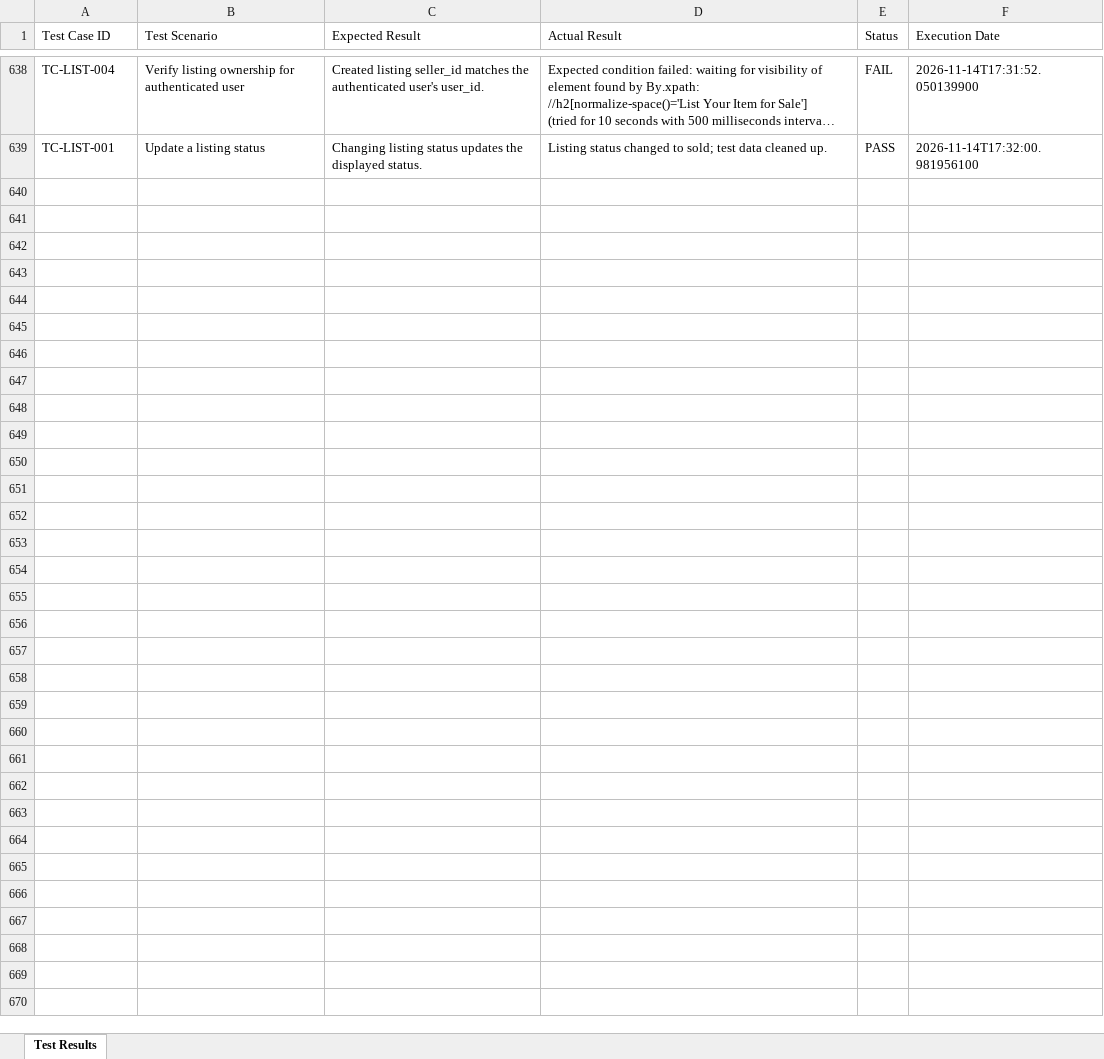
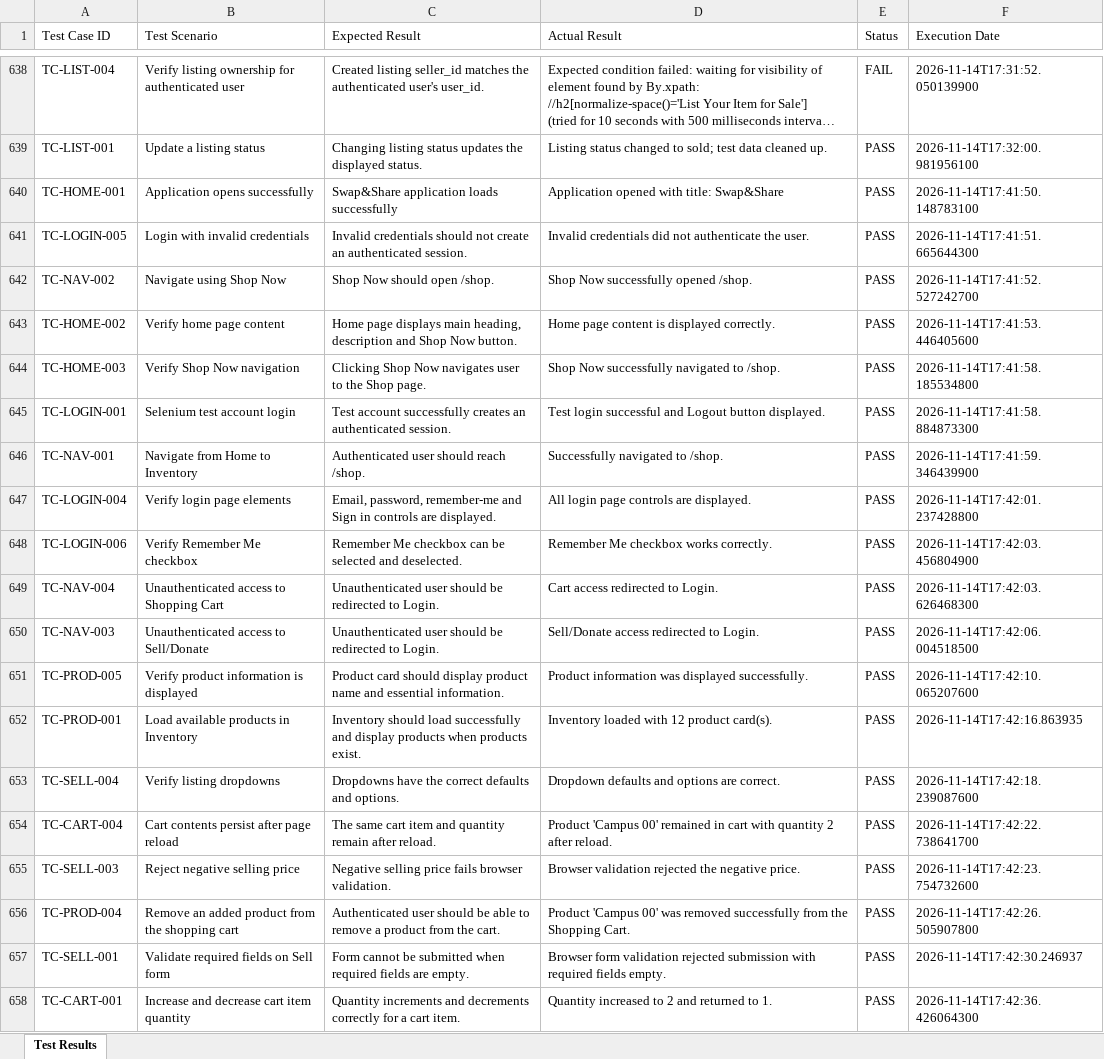
Before and after one commit to stackdev-ash/Swap-Share-testing, an Excel workbook: test-results/selenium_test_results.xlsx, sheet Test Results, drawn as a sheet; only a part is shown, gaps mark what is left out; long unchanged cells end in …; values as stored, in another font and other column widths than the file's, no borders; the diff covers the shown part only; the diff names each change by its address in the sheet, - before the commit and + after, or states it on an @@ line.

Commit message:
TEST-CASE Results

```diff
--- a/test-results/selenium_test_results.xlsx (sheet Test Results)
+++ b/test-results/selenium_test_results.xlsx (sheet Test Results)
+row 640: TC-HOME-001 | Application opens successfully | Swap&Share application loads successfully | Application opened with title: Swap&Share | PASS | 2026-11-14T17:41:50.148783100
+row 641: TC-LOGIN-005 | Login with invalid credentials | Invalid credentials should not create an authenticated session. | Invalid credentials did not authenticate the user. | PASS | 2026-11-14T17:41:51.665644300
+row 642: TC-NAV-002 | Navigate using Shop Now | Shop Now should open /shop. | Shop Now successfully opened /shop. | PASS | 2026-11-14T17:41:52.527242700
+row 643: TC-HOME-002 | Verify home page content | Home page displays main heading, description and Shop Now button. | Home page content is displayed correctly. | PASS | 2026-11-14T17:41:53.446405600
+row 644: TC-HOME-003 | Verify Shop Now navigation | Clicking Shop Now navigates user to the Shop page. | Shop Now successfully navigated to /shop. | PASS | 2026-11-14T17:41:58.185534800
+row 645: TC-LOGIN-001 | Selenium test account login | Test account successfully creates an authenticated session. | Test login successful and Logout button displayed. | PASS | 2026-11-14T17:41:58.884873300
+row 646: TC-NAV-001 | Navigate from Home to Inventory | Authenticated user should reach /shop. | Successfully navigated to /shop. | PASS | 2026-11-14T17:41:59.346439900
+row 647: TC-LOGIN-004 | Verify login page elements | Email, password, remember-me and Sign in controls are displayed. | All login page controls are displayed. | PASS | 2026-11-14T17:42:01.237428800
+row 648: TC-LOGIN-006 | Verify Remember Me checkbox | Remember Me checkbox can be selected and deselected. | Remember Me checkbox works correctly. | PASS | 2026-11-14T17:42:03.456804900
+row 649: TC-NAV-004 | Unauthenticated access to Shopping Cart | Unauthenticated user should be redirected to Login. | Cart access redirected to Login. | PASS | 2026-11-14T17:42:03.626468300
+row 650: TC-NAV-003 | Unauthenticated access to Sell/Donate | Unauthenticated user should be redirected to Login. | Sell/Donate access redirected to Login. | PASS | 2026-11-14T17:42:06.004518500
+row 651: TC-PROD-005 | Verify product information is displayed | Product card should display product name and essential information. | Product information was displayed successfully. | PASS | 2026-11-14T17:42:10.065207600
+row 652: TC-PROD-001 | Load available products in Inventory | Inventory should load successfully and display products when products exist. | Inventory loaded with 12 product card(s). | PASS | 2026-11-14T17:42:16.863935
+row 653: TC-SELL-004 | Verify listing dropdowns | Dropdowns have the correct defaults and options. | Dropdown defaults and options are correct. | PASS | 2026-11-14T17:42:18.239087600
+row 654: TC-CART-004 | Cart contents persist after page reload | The same cart item and quantity remain after reload. | Product 'Campus 00' remained in cart with quantity 2 after reload. | PASS | 2026-11-14T17:42:22.738641700
+row 655: TC-SELL-003 | Reject negative selling price | Negative selling price fails browser validation. | Browser validation rejected the negative price. | PASS | 2026-11-14T17:42:23.754732600
+row 656: TC-PROD-004 | Remove an added product from the shopping cart | Authenticated user should be able to remove a product from the cart. | Product 'Campus 00' was removed successfully from the Shopping Cart. | PASS | 2026-11-14T17:42:26.505907800
+row 657: TC-SELL-001 | Validate required fields on Sell form | Form cannot be submitted when required fields are empty. | Browser form validation rejected submission with required fields empty. | PASS | 2026-11-14T17:42:30.246937
+row 658: TC-CART-001 | Increase and decrease cart item quantity | Quantity increments and decrements correctly for a cart item. | Quantity increased to 2 and returned to 1. | PASS | 2026-11-14T17:42:36.426064300
```
Also changed, not shown: 11 added rows elsewhere in this sheet.
